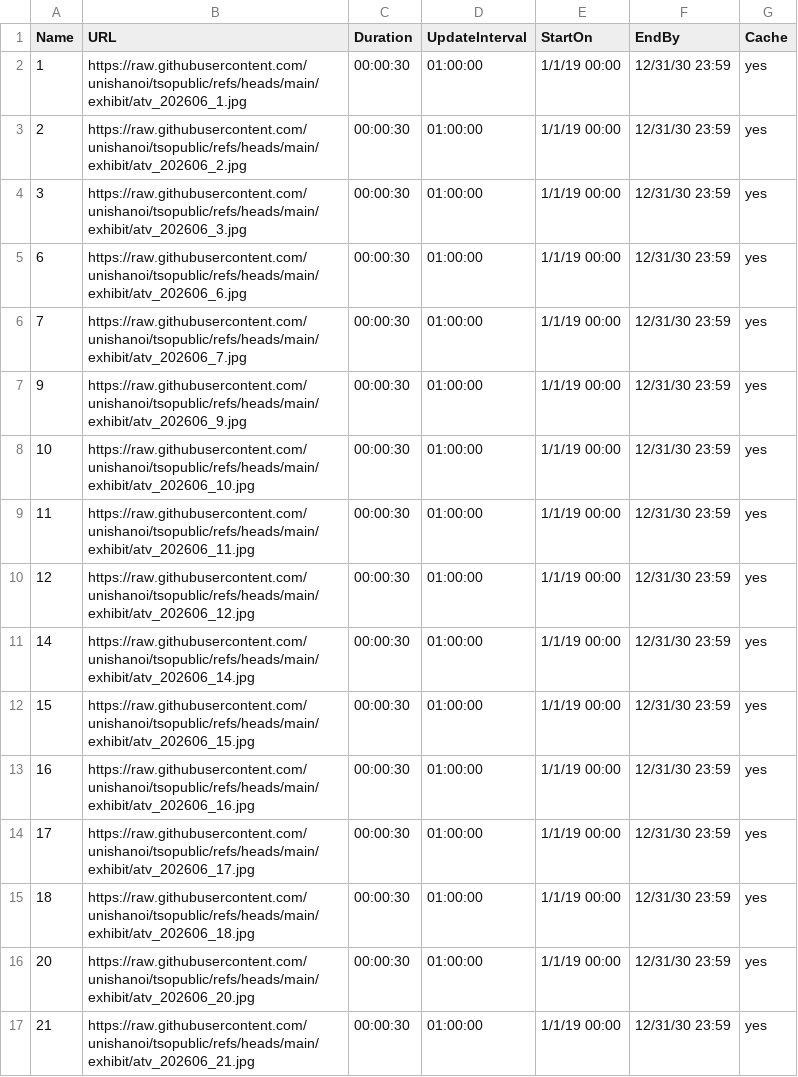
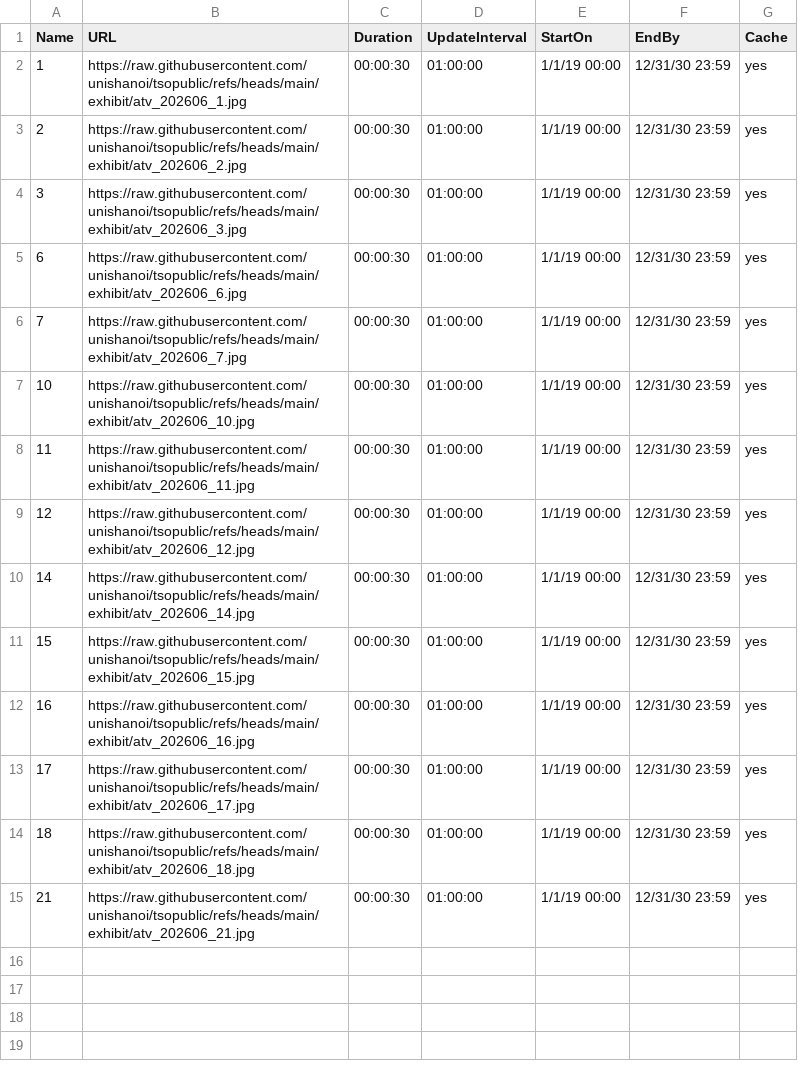
Before and after one commit to unishanoi/tsopublic, a CSV file: exhibit/cfg.csv, drawn as a sheet; the diff names each change by its address in the sheet, - before the commit and + after, or states it on an @@ line.

Commit message:
Update cfg.csv

```diff
--- a/exhibit/cfg.csv
+++ b/exhibit/cfg.csv
-row 7: 9 | https://raw.githubusercontent.com/unishanoi/tsopublic/refs/heads/main/exhibit/atv_202606_9.jpg | 00:00:30 | 01:00:00 | 1/1/19 00:00 | 12/31/30 23:59 | yes
-row 16: 20 | https://raw.githubusercontent.com/unishanoi/tsopublic/refs/heads/main/exhibit/atv_202606_20.jpg | 00:00:30 | 01:00:00 | 1/1/19 00:00 | 12/31/30 23:59 | yes
```
